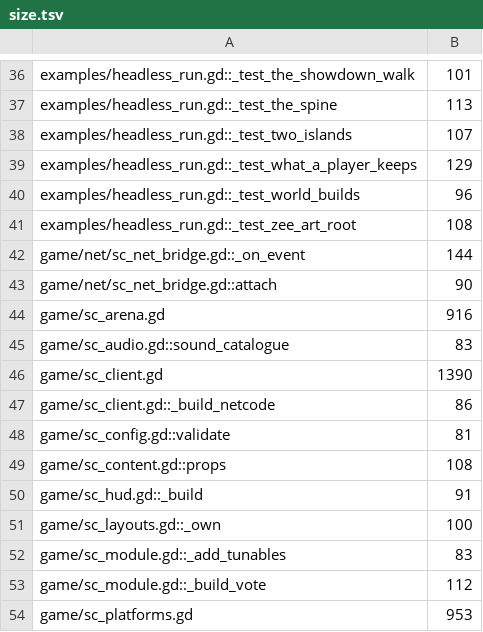
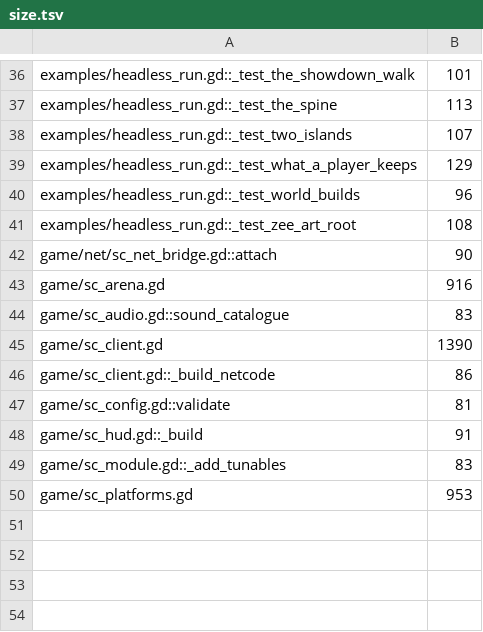
Before and after one commit to zees-games/mg-smash-copter, a TSV file: ci/efficiency/size.tsv, drawn as a sheet; only a part is shown, gaps mark what is left out; the diff names each change by its address in the sheet, - before the commit and + after, or states it on an @@ line.

```diff
--- a/ci/efficiency/size.tsv
+++ b/ci/efficiency/size.tsv
-row 42: game/net/sc_net_bridge.gd::_on_event | 144
-row 49: game/sc_content.gd::props | 108
-row 51: game/sc_layouts.gd::_own | 100
-row 53: game/sc_module.gd::_build_vote | 112
```
Also changed, not shown: 4 other files.
